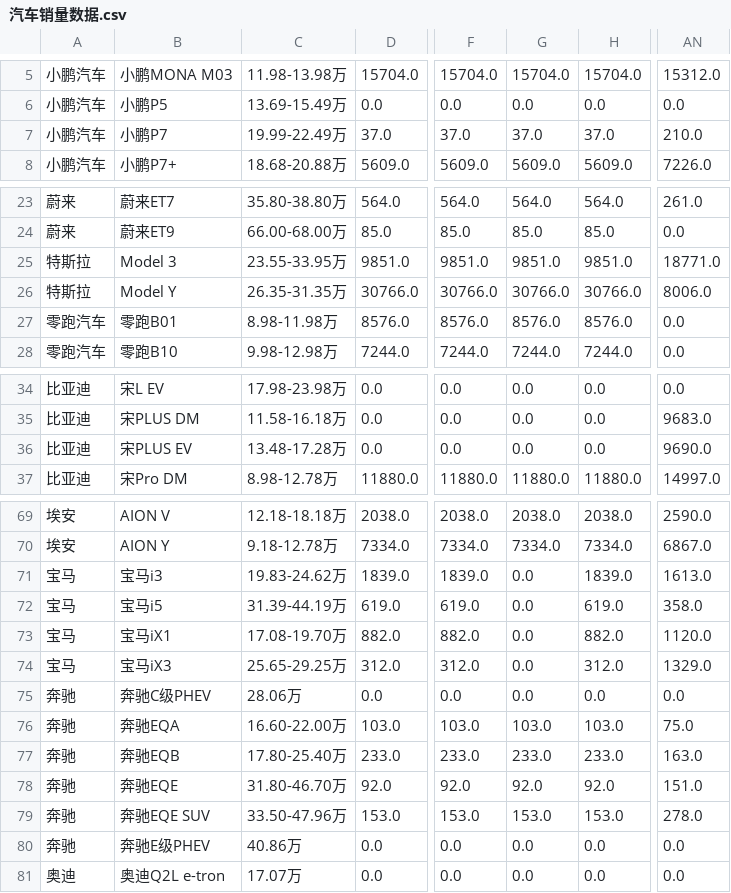
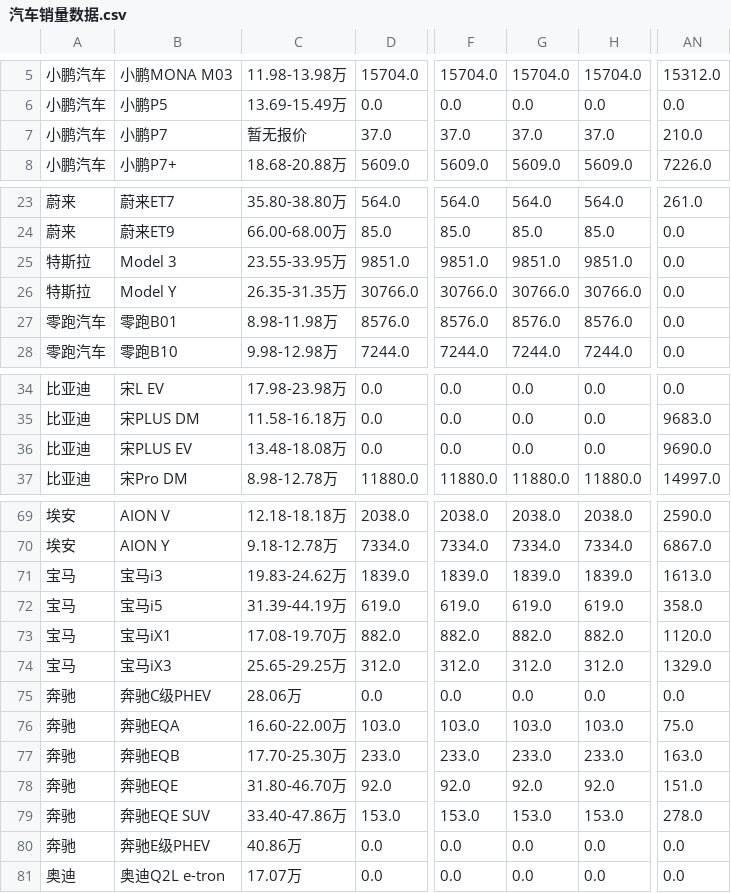
Before and after one commit to Jeffery-Lou/car-sales-analysis, a CSV file: 汽车销量数据.csv, drawn as a sheet; only a part is shown, gaps mark what is left out; the diff names each change by its address in the sheet, - before the commit and + after, or states it on an @@ line.

```diff
--- a/汽车销量数据.csv
+++ b/汽车销量数据.csv
-C7: 19.99-22.49万
+C7: 暂无报价
-AN25: 18771.0
+AN25: 0.0
-AN26: 8006.0
+AN26: 0.0
-C36: 13.48-17.28万
+C36: 13.48-18.08万
-G71: 0.0
+G71: 1839.0
-G72: 0.0
+G72: 619.0
-G73: 0.0
+G73: 882.0
-G74: 0.0
+G74: 312.0
-C77: 17.80-25.40万
+C77: 17.70-25.30万
-C79: 33.50-47.96万
+C79: 33.40-47.86万
```
Also changed, not shown: 汽车销量数据_autohome_周度.csv.
